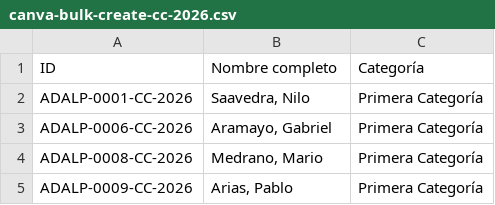
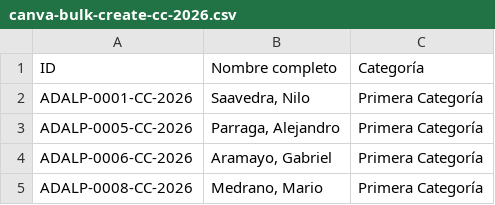
Before and after one commit to caifel/ajedrezlapaz-ai, a CSV file: exports/canva-bulk-create-cc-2026.csv, drawn as a sheet; only a part is shown; the shorter side is filled out with more unchanged rows.

```diff
--- a/exports/canva-bulk-create-cc-2026.csv
+++ b/exports/canva-bulk-create-cc-2026.csv
@@ -2,2 +2,3 @@
 "ADALP-0001-CC-2026","Saavedra, Nilo","Primera Categoría"
+"ADALP-0005-CC-2026","Parraga, Alejandro","Primera Categoría"
 "ADALP-0006-CC-2026","Aramayo, Gabriel","Primera Categoría"
```
Also changed, not shown: 2 other files.
